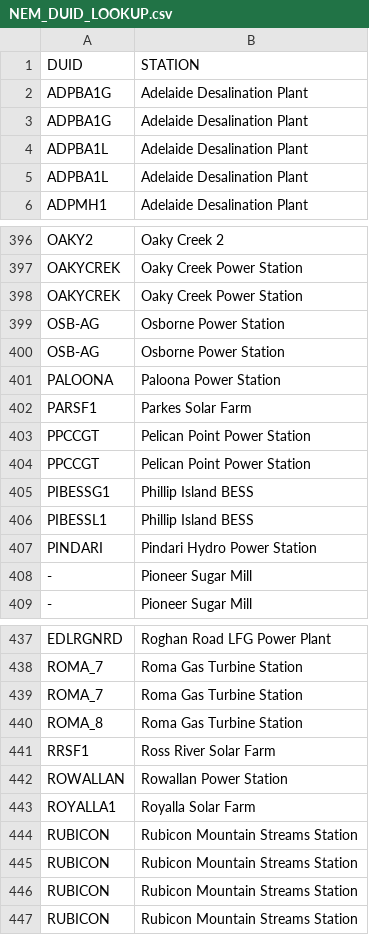
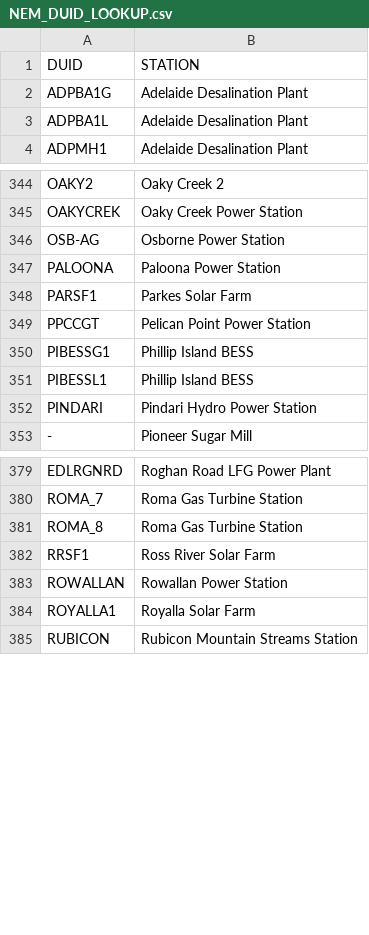
Before and after one commit to msz89/oscillating-glory, a CSV file: NEM_DUID_LOOKUP.csv, drawn as a sheet; only a part is shown, gaps mark what is left out; the diff covers the shown part only; the diff names each change by its address in the sheet, - before the commit and + after, or states it on an @@ line.

```diff
--- a/NEM_DUID_LOOKUP.csv
+++ b/NEM_DUID_LOOKUP.csv
-row 3: ADPBA1G | Adelaide Desalination Plant
-row 4: ADPBA1L | Adelaide Desalination Plant
-row 398: OAKYCREK | Oaky Creek Power Station
-row 399: OSB-AG | Osborne Power Station
-row 404: PPCCGT | Pelican Point Power Station
-row 408: - | Pioneer Sugar Mill
-row 439: ROMA_7 | Roma Gas Turbine Station
-row 444: RUBICON | Rubicon Mountain Streams Station
-row 445: RUBICON | Rubicon Mountain Streams Station
-row 446: RUBICON | Rubicon Mountain Streams Station
```
Also changed, not shown: 73 removed rows elsewhere in this file, 1 other file.
